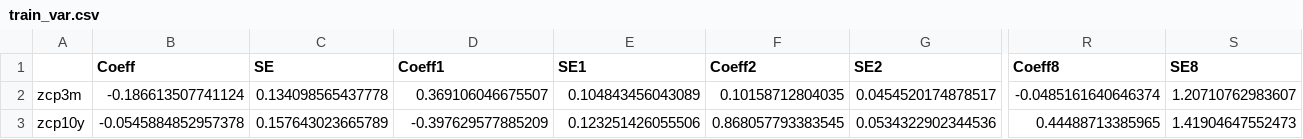
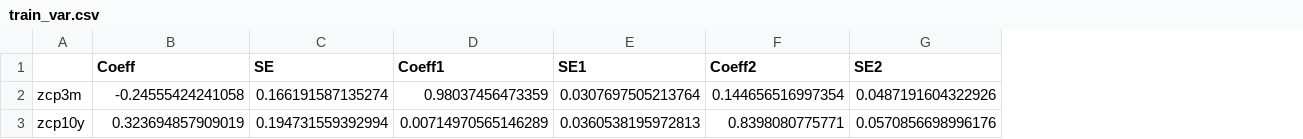
Before and after one commit to RI-Toolkit/rit, a CSV file: esg/train_var.csv, drawn as a sheet; only a part is shown, gaps mark what is left out; the diff covers the shown part only; the diff names each change by its address in the sheet, - before the commit and + after, or states it on an @@ line.

```diff
--- a/esg/train_var.csv
+++ b/esg/train_var.csv
-column R (Coeff8), rows 2-3: -0.0485161640646374 | 0.44488713385965
-column S (SE8), rows 2-3: 1.20710762983607 | 1.41904647552473
-B2 (Coeff): -0.186613507741124
+B2 (Coeff): -0.24555424241058
-C2 (SE): 0.134098565437778
+C2 (SE): 0.166191587135274
-D2 (Coeff1): 0.369106046675507
+D2 (Coeff1): 0.98037456473359
-E2 (SE1): 0.104843456043089
+E2 (SE1): 0.0307697505213764
-F2 (Coeff2): 0.10158712804035
+F2 (Coeff2): 0.144656516997354
-G2 (SE2): 0.0454520174878517
+G2 (SE2): 0.0487191604322926
-B3 (Coeff): -0.0545884852957378
+B3 (Coeff): 0.323694857909019
-C3 (SE): 0.157643023665789
+C3 (SE): 0.194731559392994
-D3 (Coeff1): -0.397629577885209
+D3 (Coeff1): 0.00714970565146289
-E3 (SE1): 0.123251426055506
+E3 (SE1): 0.0360538195972813
-F3 (Coeff2): 0.868057793383545
+F3 (Coeff2): 0.8398080775771
-G3 (SE2): 0.0534322902344536
+G3 (SE2): 0.0570856698996176
```
Also changed, not shown: 1 removed row and 100 edited cells elsewhere in this file, esg/full_var.csv, 6 other files.
